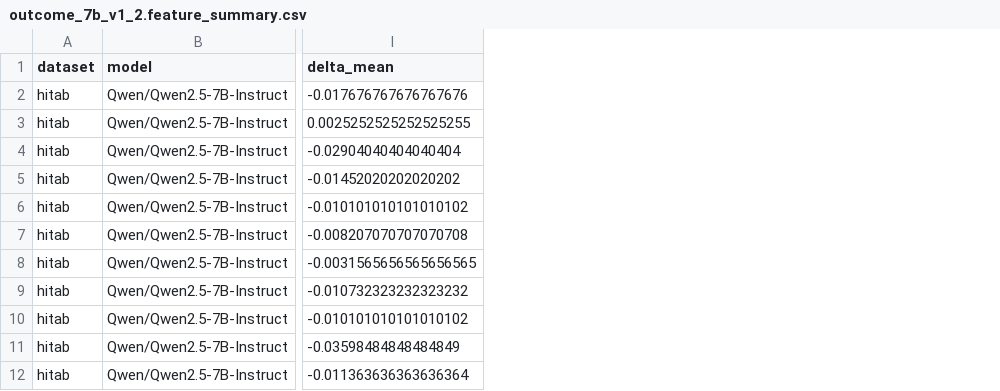
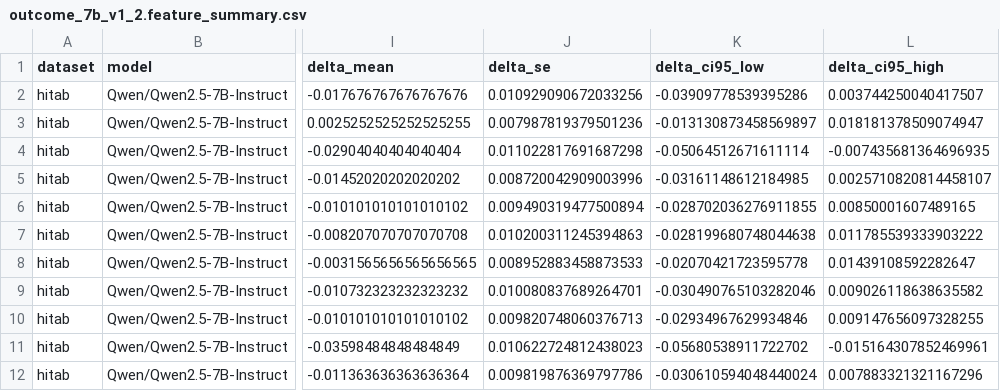
Before and after one commit to sjx07/PromptProfiler, a CSV file: study_layer/context_attribute/artifacts/outcome_7b_v1_2.feature_summary.csv, drawn as a sheet; only a part is shown, gaps mark what is left out; the diff names each change by its address in the sheet, - before the commit and + after, or states it on an @@ line.

Commit message:
feat: add global context outcome summaries

```diff
--- a/study_layer/context_attribute/artifacts/outcome_7b_v1_2.feature_summary.csv
+++ b/study_layer/context_attribute/artifacts/outcome_7b_v1_2.feature_summary.csv
+column J (delta_se), rows 2-12: 0.010929090672033256 | 0.007987819379501236 | 0.011022817691687298 | 0.008720042909003996 | 0.009490319477500894 | 0.010200311245394863 | 0.008952883458873533 | 0.010080837689264701 | 0.009820748060376713 | 0.010622724812438023 | 0.009819876369797786
+column K (delta_ci95_low), rows 2-12: -0.03909778539395286 | -0.013130873458569897 | -0.05064512671611114 | -0.03161148612184985 | -0.028702036276911855 | -0.028199680748044638 | -0.02070421723595778 | -0.030490765103282046 | -0.02934967629934846 | -0.05680538911722702 | -0.030610594048440024
+column L (delta_ci95_high), rows 2-12: 0.003744250040417507 | 0.018181378509074947 | -0.007435681364696935 | 0.0025710820814458107 | 0.00850001607489165 | 0.011785539333903222 | 0.01439108592282647 | 0.009026118638635582 | 0.009147656097328255 | -0.015164307852469961 | 0.007883321321167296
```
Also changed, not shown: 6 other files.
